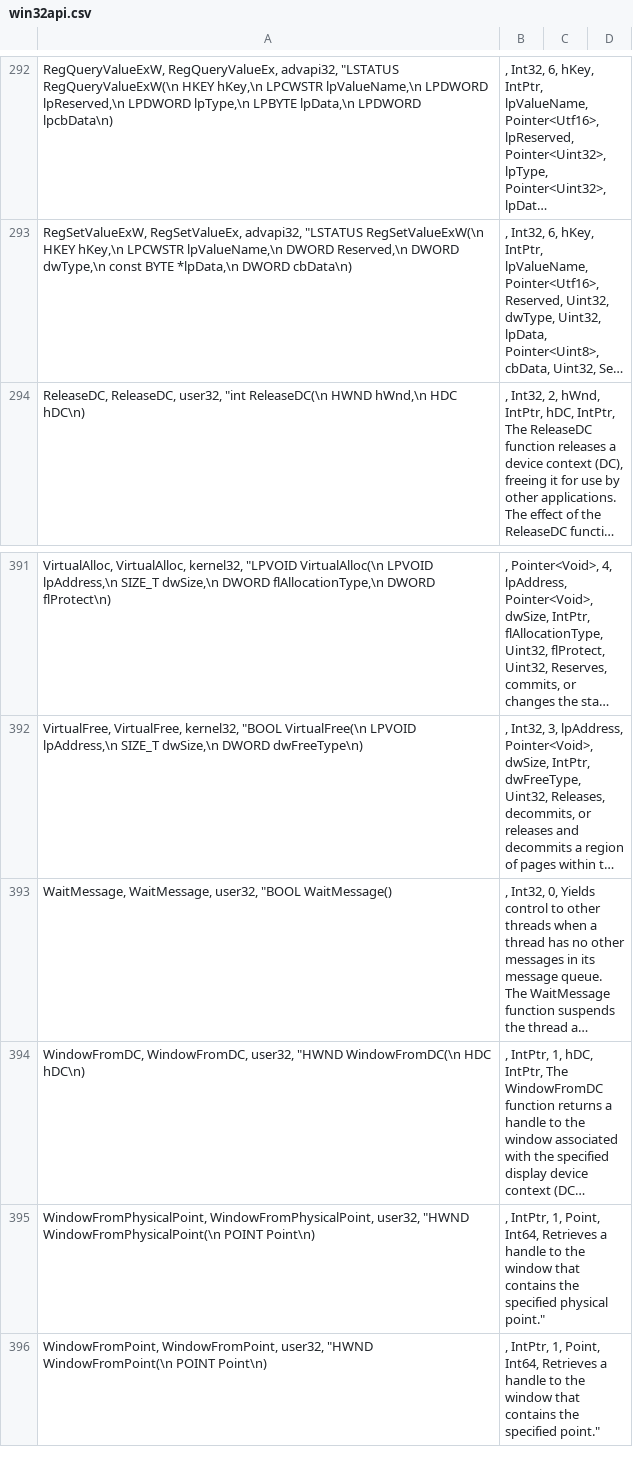
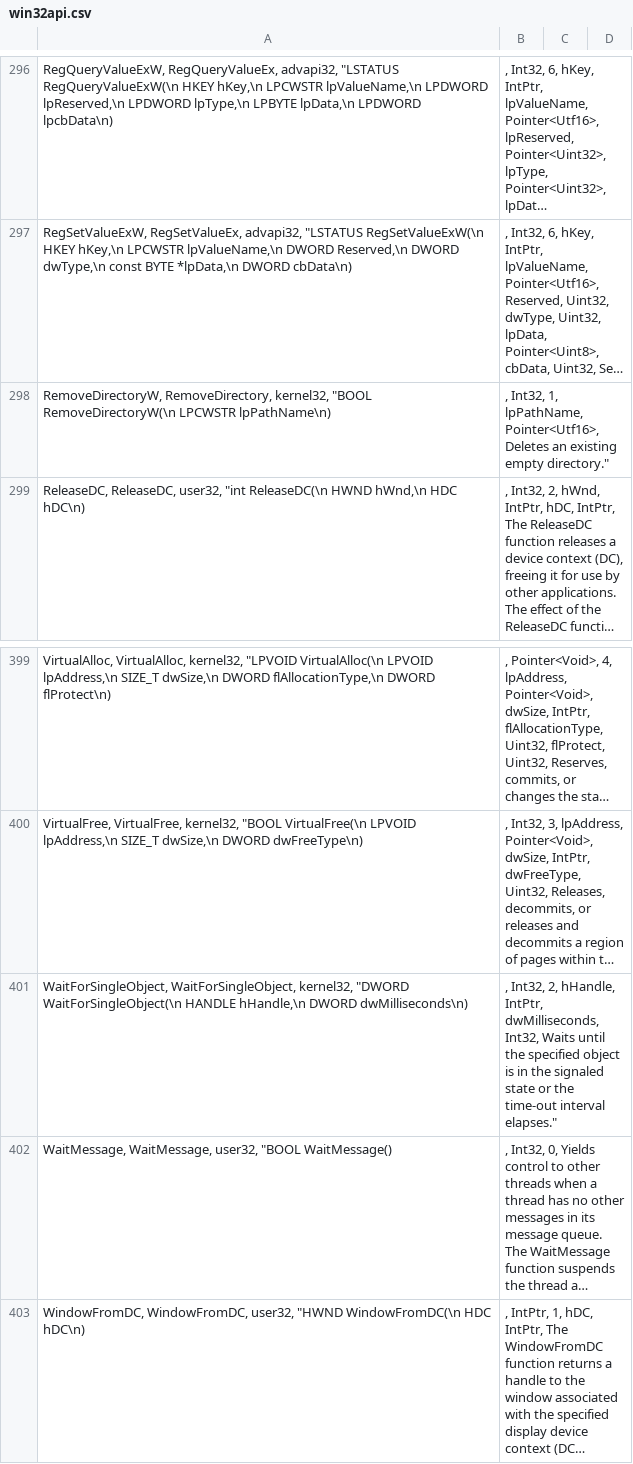
Before and after one commit to halildurmus/win32, a CSV file: tool/win32/win32api.csv, drawn as a sheet; only a part is shown, gaps mark what is left out; the shorter side is filled out with more unchanged rows; long unchanged cells end in …; the diff covers the shown part only; the diff names each change by its address in the sheet, - before the commit and + after, or states it on an @@ line.

Commit message:
Add a bunch more kernel32 APIs

```diff
--- a/tool/win32/win32api.csv
+++ b/tool/win32/win32api.csv
+row 298: RemoveDirectoryW, RemoveDirectory, kernel32, "BOOL RemoveDirectoryW(\n LPCWSTR lpPathName\n) | , Int32, 1, lpPathName, Pointer<Utf16>, Deletes an existing empty directory."
+row 401: WaitForSingleObject, WaitForSingleObject, kernel32, "DWORD WaitForSingleObject(\n HANDLE hHandle,\n DWORD dwMilliseconds\n) | , Int32, 2, hHandle, IntPtr, dwMilliseconds, Int32, Waits until the specified object is in the signaled state or the time-out interval elapses."
```
Also changed, not shown: 7 added rows elsewhere in this file, 3 other files.
